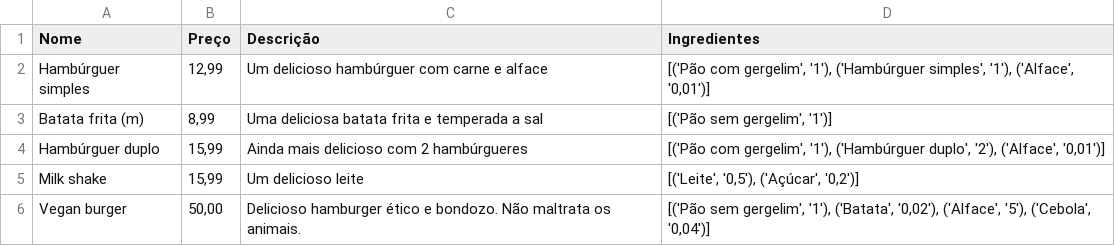
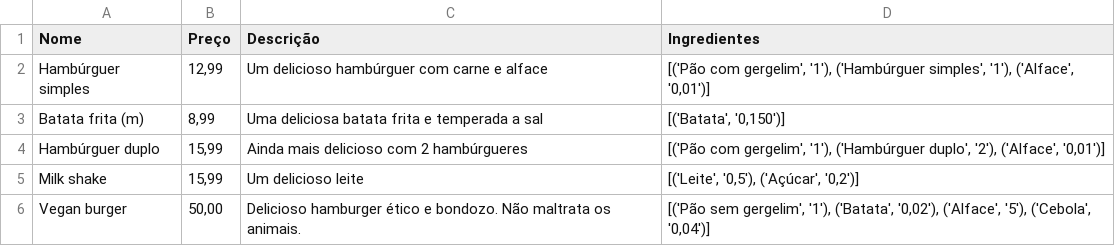
Before and after one commit to Odaviespecifico/Restaurante, a CSV file: cardápio.csv, drawn as a sheet.

```diff
--- a/cardápio.csv
+++ b/cardápio.csv
@@ -2,3 +2,3 @@ Nome;Preço;Descrição;Ingredientes
 Hambúrguer simples;12,99;Um delicioso hambúrguer com carne e alface;[('Pão com gergelim', '1'), ('Hambúrguer simples', '1'), ('Alface', '0,01')]
-Batata frita (m);8,99;Uma deliciosa batata frita e temperada a sal;[('Pão sem gergelim', '1')]
+Batata frita (m);8,99;Uma deliciosa batata frita e temperada a sal;[('Batata', '0,150')]
 Hambúrguer duplo;15,99;Ainda mais delicioso com 2 hambúrgueres;[('Pão com gergelim', '1'), ('Hambúrguer duplo', '2'), ('Alface', '0,01')]
```
Also changed, not shown: estoque.csv, mesa.csv, 2 other files.
